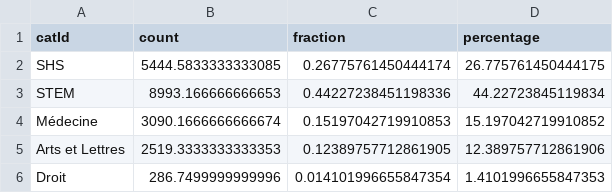
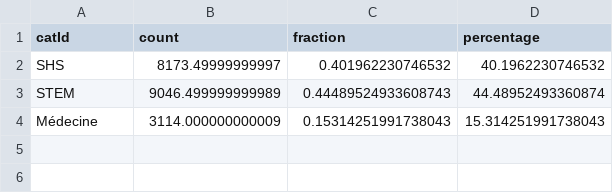
Before and after one commit to robindemourat/101innovation-writing-analysis, a CSV file: outputs/output_respondants_discipline_categories.csv, drawn as a sheet.

```diff
--- a/outputs/output_respondants_discipline_categories.csv
+++ b/outputs/output_respondants_discipline_categories.csv
@@ -1,6 +1,4 @@
 catId,count,fraction,percentage
-SHS,5444.5833333333085,0.26775761450444174,26.775761450444175
-STEM,8993.166666666653,0.44227238451198336,44.22723845119834
-Médecine,3090.1666666666674,0.15197042719910853,15.197042719910852
-Arts et Lettres,2519.3333333333353,0.12389757712861905,12.389757712861906
-Droit,286.7499999999996,0.014101996655847354,1.4101996655847353
+SHS,8173.49999999997,0.401962230746532,40.1962230746532
+STEM,9046.499999999989,0.44489524933608743,44.48952493360874
+Médecine,3114.000000000009,0.15314251991738043,15.314251991738043
```
Also changed, not shown: outputs/output_tools_categories_popularity_by_discipline_categories.csv, outputs/output_tools_popularity_20best.csv, 14 other files.
